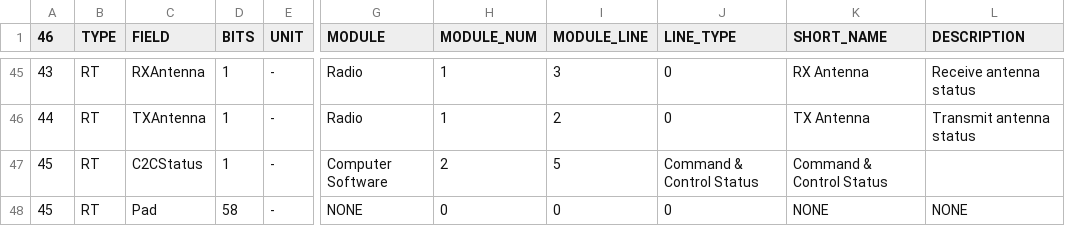
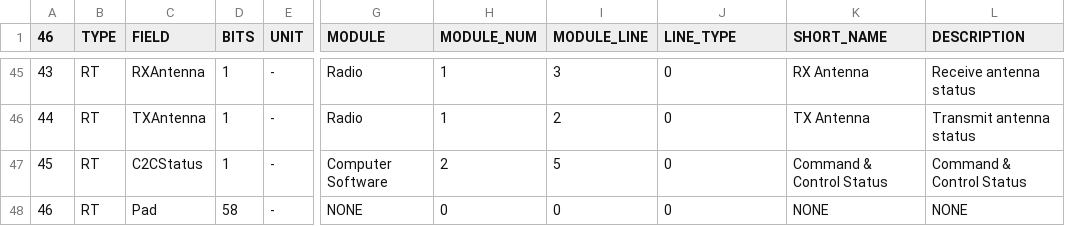
Before and after one commit to alanbjohnston/CubeSatSim, a CSV file: spacecraft/FoxTelem_1.13e/CubeSatSim_rttelemetry.csv, drawn as a sheet; only a part is shown, gaps mark what is left out; the diff names each change by its address in the sheet, - before the commit and + after, or states it on an @@ line.

Commit message:
Update CubeSatSim_rttelemetry.csv missing field

```diff
--- a/spacecraft/FoxTelem_1.13e/CubeSatSim_rttelemetry.csv
+++ b/spacecraft/FoxTelem_1.13e/CubeSatSim_rttelemetry.csv
-J47 (LINE_TYPE): Command & Control Status
+J47 (LINE_TYPE): 0
-L47 (DESCRIPTION): (empty)
+L47 (DESCRIPTION): Command & Control Status
-A48 (46): 45
+A48 (46): 46
```
